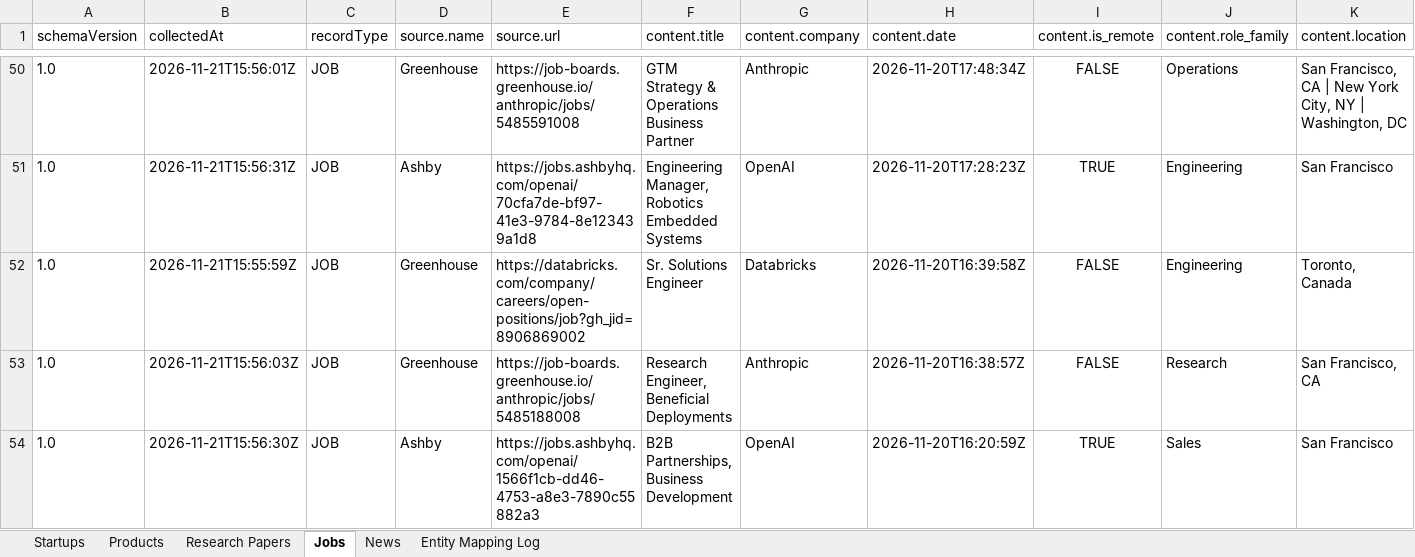
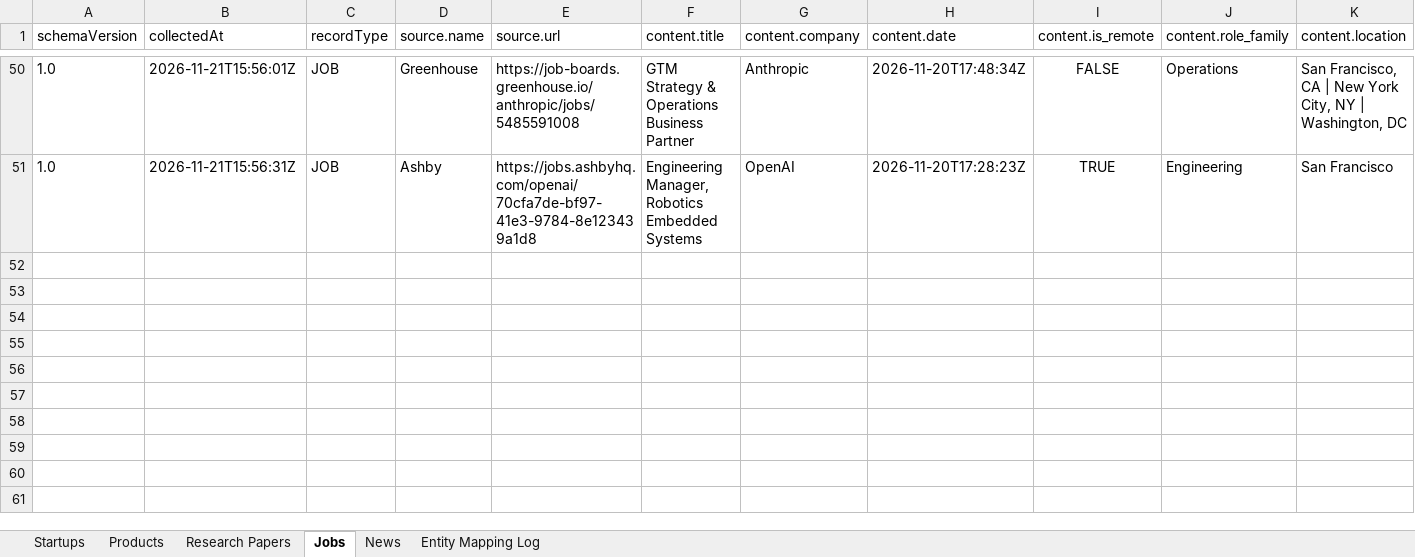
Before and after one commit to madhureddy25/Graph-one, an Excel workbook: output/graphone_output.xlsx, sheet Jobs, drawn as a sheet; only a part is shown, gaps mark what is left out; values as stored, in another font and other column widths than the file's, no borders; rows hold the shown columns only; the diff names each change by its address in the sheet, - before the commit and + after, or states it on an @@ line.

Commit message:
fix: keep 'Company' in names and ignore user-hosted URLs in entity resolution

```diff
--- a/output/graphone_output.xlsx (sheet Jobs)
+++ b/output/graphone_output.xlsx (sheet Jobs)
-row 52: 1.0 | 2026-11-21T15:55:59Z | JOB | Greenhouse | https://databricks.com/company/careers/open-positions/job?gh_jid=8906869002 | Sr. Solutions Engineer | Databricks | 2026-11-20T16:39:58Z | FALSE | Engineering | Toronto, Canada
-row 53: 1.0 | 2026-11-21T15:56:03Z | JOB | Greenhouse | https://job-boards.greenhouse.io/anthropic/jobs/5485188008 | Research Engineer, Beneficial Deployments | Anthropic | 2026-11-20T16:38:57Z | FALSE | Research | San Francisco, CA
-row 54: 1.0 | 2026-11-21T15:56:30Z | JOB | Ashby | https://jobs.ashbyhq.com/openai/1566f1cb-dd46-4753-a8e3-7890c55882a3 | B2B Partnerships, Business Development | OpenAI | 2026-11-20T16:20:59Z | TRUE | Sales | San Francisco
```
Also changed, not shown: sheet Entity Mapping Log, sheet Products, sheet News, sheet Startups, 17 other files.
